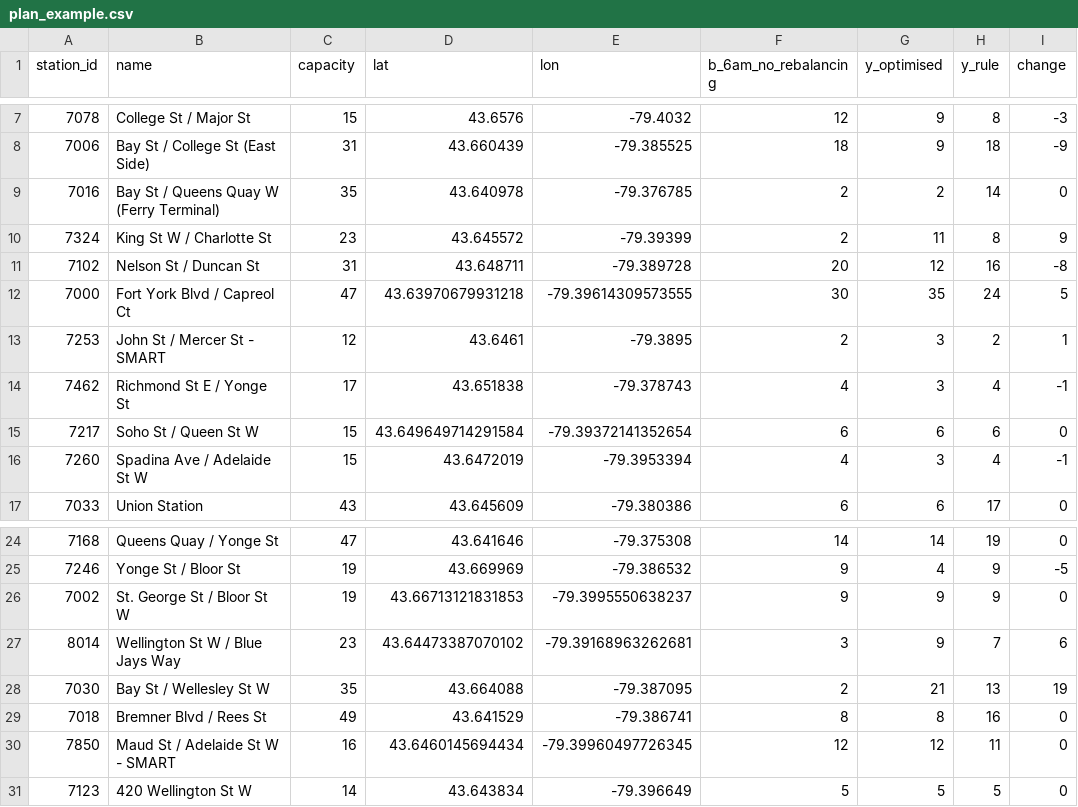
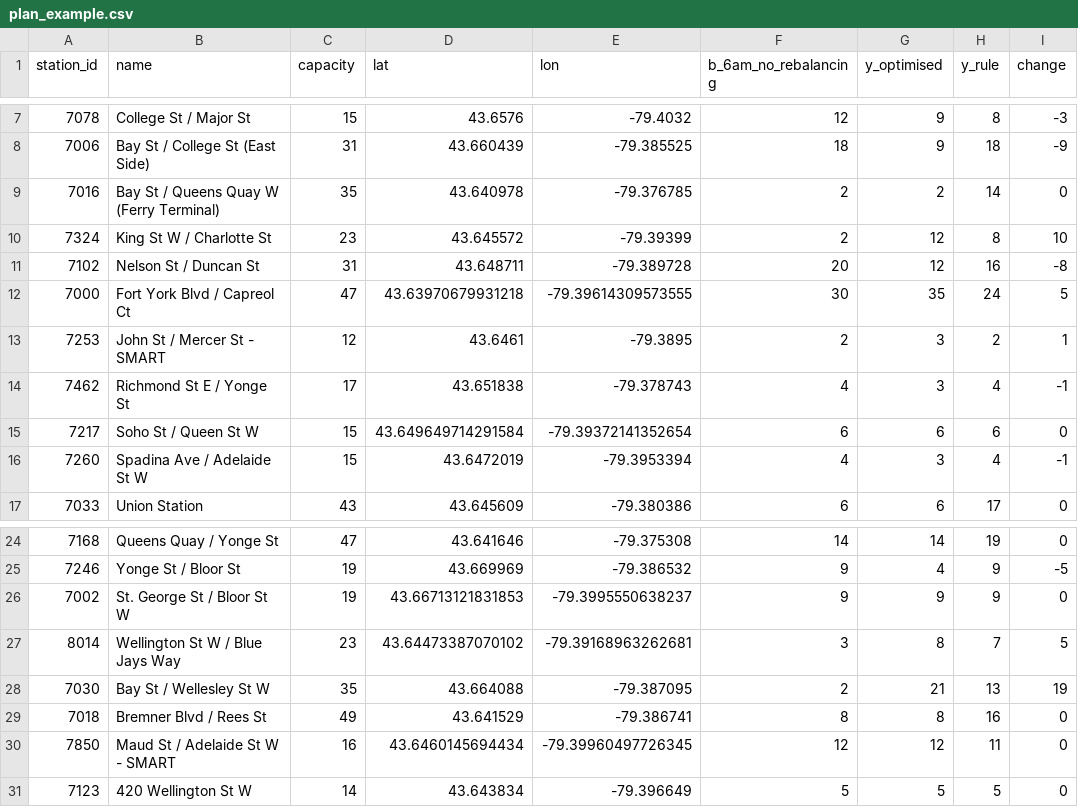
Before and after one commit to yoonbemail-sketch/toronto-bikeshare-rebalancing, a CSV file: outputs/tables/plan_example.csv, drawn as a sheet; only a part is shown, gaps mark what is left out.

```diff
--- a/outputs/tables/plan_example.csv
+++ b/outputs/tables/plan_example.csv
@@ -9,3 +9,3 @@ station_id,name,capacity,lat,lon,b_6am_no_rebalancing,y_optimised,y_rule,change
 7016,Bay St / Queens Quay W (Ferry Terminal),35,43.640978,-79.376785,2,2,14,0
-7324,King St W / Charlotte St,23,43.645572,-79.39399,2,11,8,9
+7324,King St W / Charlotte St,23,43.645572,-79.39399,2,12,8,10
 7102,Nelson St / Duncan St,31,43.648711,-79.389728,20,12,16,-8
@@ -26,3 +26,3 @@ station_id,name,capacity,lat,lon,b_6am_no_rebalancing,y_optimised,y_rule,change
 7002,St. George St / Bloor St W,19,43.66713121831853,-79.3995550638237,9,9,9,0
-8014,Wellington St W / Blue Jays Way,23,43.64473387070102,-79.39168963262681,3,9,7,6
+8014,Wellington St W / Blue Jays Way,23,43.64473387070102,-79.39168963262681,3,8,7,5
 7030,Bay St / Wellesley St W,35,43.664088,-79.387095,2,21,13,19
```
Also changed, not shown: outputs/tables/rebalancing_by_night.csv, outputs/tables/rebalancing_headline.csv, 15 other files.
